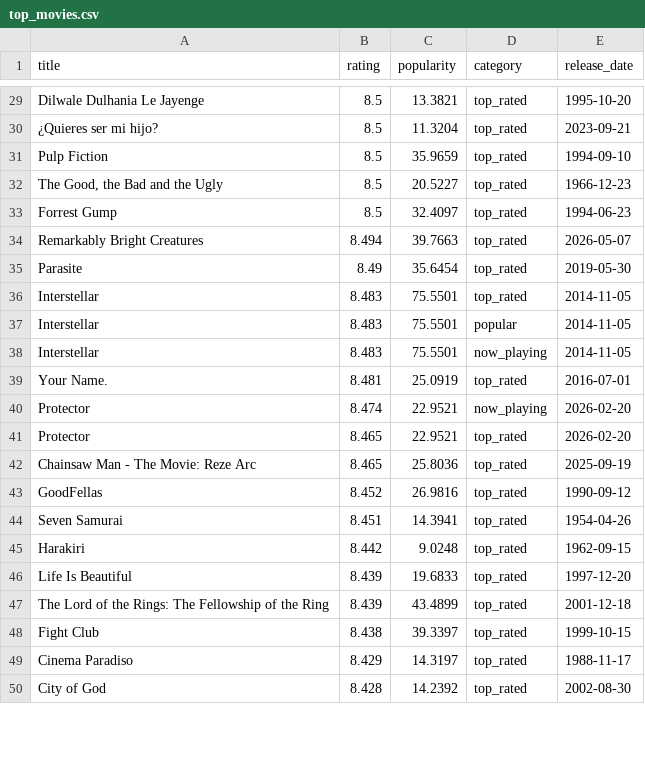
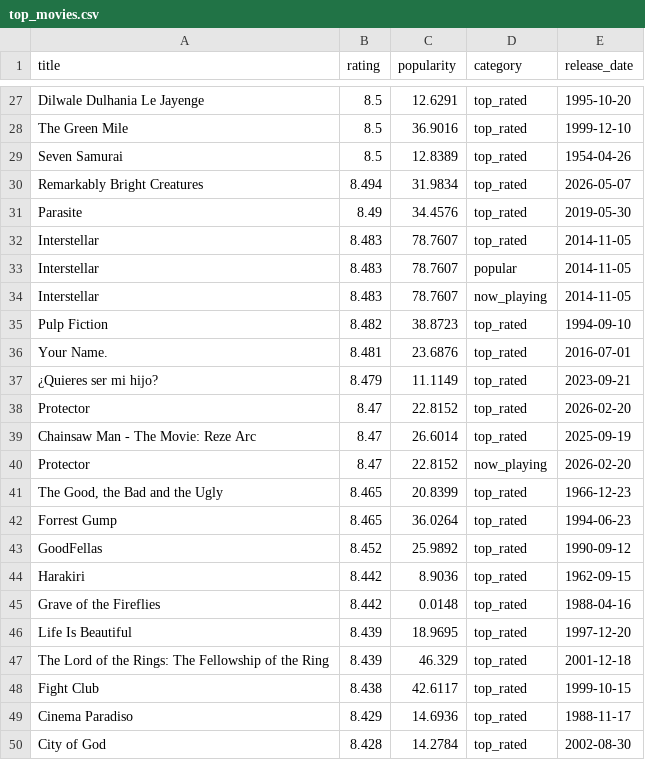
Before and after one commit to KOD-0101/movie-api-automation, a CSV file: top_movies.csv, drawn as a sheet; only a part is shown, gaps mark what is left out; removed rows and columns are numbered as before the commit, all else as after; the diff covers the shown part only; the diff names each change by its address in the sheet, - before the commit and + after, or states it on an @@ line.

```diff
--- a/top_movies.csv
+++ b/top_movies.csv
-C27 (popularity): 13.3821
+C27 (popularity): 12.6291
-row 30: ¿Quieres ser mi hijo? | 8.5 | 11.3204 | top_rated | 2023-09-21
-A28 (title): Pulp Fiction
+A28 (title): The Green Mile
-C28 (popularity): 35.9659
+C28 (popularity): 36.9016
-E28 (release_date): 1994-09-10
+E28 (release_date): 1999-12-10
-row 32: The Good, the Bad and the Ugly | 8.5 | 20.5227 | top_rated | 1966-12-23
-A29 (title): Forrest Gump
+A29 (title): Seven Samurai
-C29 (popularity): 32.4097
+C29 (popularity): 12.8389
-E29 (release_date): 1994-06-23
+E29 (release_date): 1954-04-26
-C30 (popularity): 39.7663
+C30 (popularity): 31.9834
-C31 (popularity): 35.6454
+C31 (popularity): 34.4576
-C32:C34 (popularity): 75.5501
+C32:C34 (popularity): 78.7607
+row 35: Pulp Fiction | 8.482 | 38.8723 | top_rated | 1994-09-10
-C36 (popularity): 25.0919
+C36 (popularity): 23.6876
-row 40: Protector | 8.474 | 22.9521 | now_playing | 2026-02-20
+row 37: ¿Quieres ser mi hijo? | 8.479 | 11.1149 | top_rated | 2023-09-21
-B38:B39 (rating): 8.465
+B38:B39 (rating): 8.47
-C38 (popularity): 22.9521
+C38 (popularity): 22.8152
-C39 (popularity): 25.8036
+C39 (popularity): 26.6014
+row 40: Protector | 8.47 | 22.8152 | now_playing | 2026-02-20
+row 41: The Good, the Bad and the Ugly | 8.465 | 20.8399 | top_rated | 1966-12-23
+row 42: Forrest Gump | 8.465 | 36.0264 | top_rated | 1994-06-23
-C43 (popularity): 26.9816
+C43 (popularity): 25.9892
-row 44: Seven Samurai | 8.451 | 14.3941 | top_rated | 1954-04-26
-C44 (popularity): 9.0248
+C44 (popularity): 8.9036
+row 45: Grave of the Fireflies | 8.442 | 0.0148 | top_rated | 1988-04-16
-C46 (popularity): 19.6833
+C46 (popularity): 18.9695
-C47 (popularity): 43.4899
+C47 (popularity): 46.329
-C48 (popularity): 39.3397
+C48 (popularity): 42.6117
-C49 (popularity): 14.3197
+C49 (popularity): 14.6936
-C50 (popularity): 14.2392
+C50 (popularity): 14.2784
```
Also changed, not shown: 4 added rows, 6 removed rows and 32 edited cells elsewhere in this file, 1 other file.
